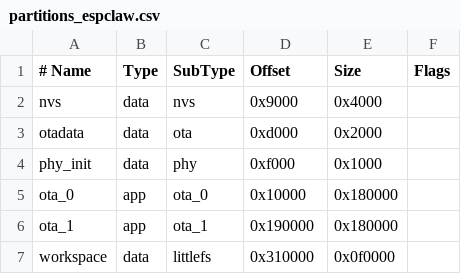
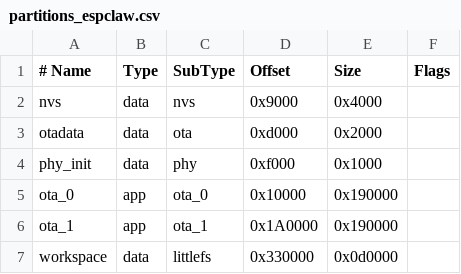
Before and after one commit to atiti/espclaw, a CSV file: firmware/partitions_espclaw.csv, drawn as a sheet.

```diff
--- a/firmware/partitions_espclaw.csv
+++ b/firmware/partitions_espclaw.csv
@@ -4,4 +4,4 @@ otadata,  data, ota,     0xd000,   0x2000,
 phy_init, data, phy,     0xf000,   0x1000,
-ota_0,    app,  ota_0,   0x10000,  0x180000,
-ota_1,    app,  ota_1,   0x190000, 0x180000,
-workspace,data, littlefs,0x310000, 0x0f0000,
+ota_0,    app,  ota_0,   0x10000,  0x190000,
+ota_1,    app,  ota_1,   0x1A0000, 0x190000,
+workspace,data, littlefs,0x330000, 0x0d0000,
```
Also changed, not shown: 22 other files.
